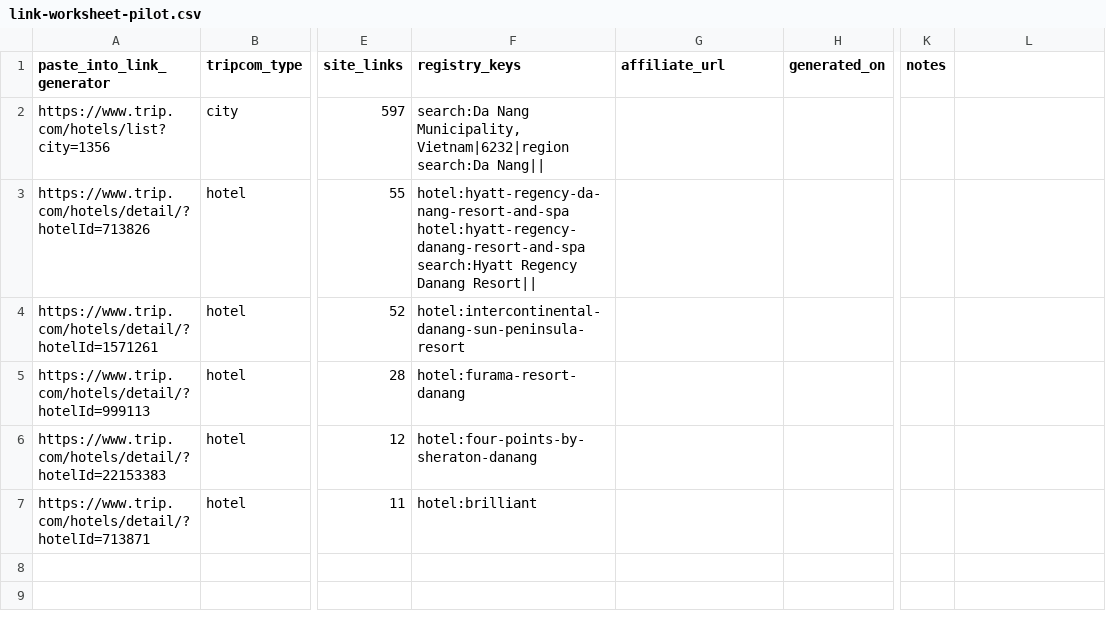
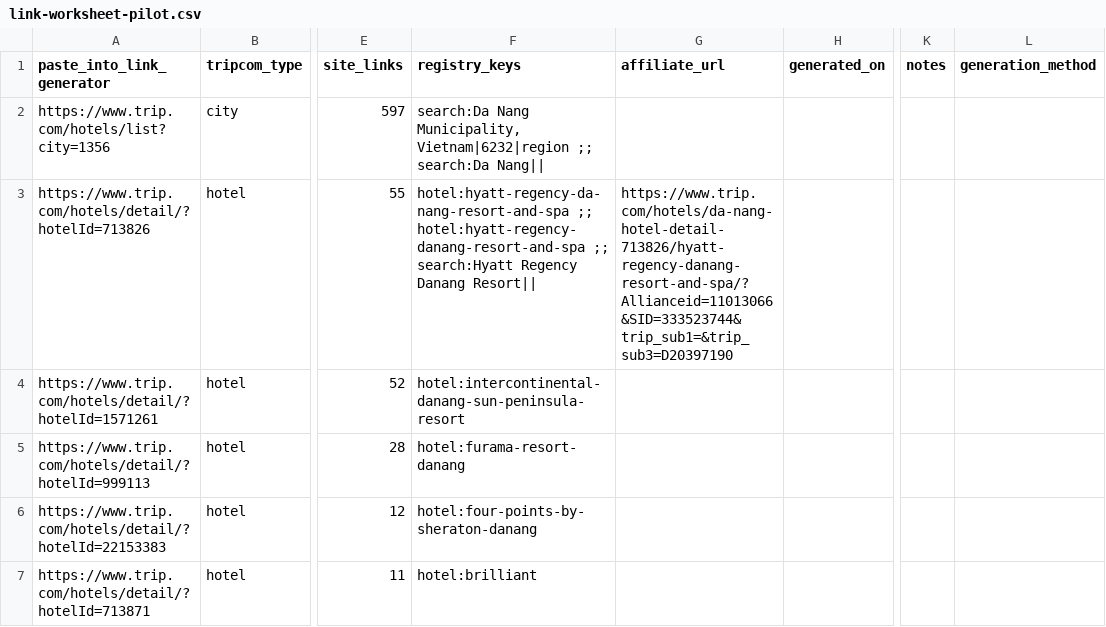
Before and after one commit to ryanryousefi-ctrl/dananghotelguide, a CSV file: data/tripcom/link-worksheet-pilot.csv, drawn as a sheet; only a part is shown, gaps mark what is left out; the diff names each change by its address in the sheet, - before the commit and + after, or states it on an @@ line.

```diff
--- a/data/tripcom/link-worksheet-pilot.csv
+++ b/data/tripcom/link-worksheet-pilot.csv
-L1: (empty)
+L1: generation_method
-F2 (registry_keys): …Municipality, Vietnam|6232|region search:Da Nang||
+F2 (registry_keys): …Municipality, Vietnam|6232|region ;; search:Da Nang||
-F3 (registry_keys): hotel:hyatt-regency-da-nang-resort-and-spa hotel:hyatt-regency-danang-resort-and-spa search:Hyatt Regency…
+F3 (registry_keys): hotel:hyatt-regency-da-nang-resort-and-spa ;; hotel:hyatt-regency-danang-resort-and-spa ;; search:Hyatt Regency…
-G3 (affiliate_url): (empty)
+G3 (affiliate_url): https://www.trip.com/hotels/da-nang-hotel-detail-713826/hyatt-regency-danang-resort-and-spa/?Allianceid=11013066&SID=333523744&trip_sub1=&trip_sub3=D20397190
```
Also changed, not shown: data/tripcom/link-worksheet-sample.csv, data/tripcom/link-worksheet.csv, 12 other files.
